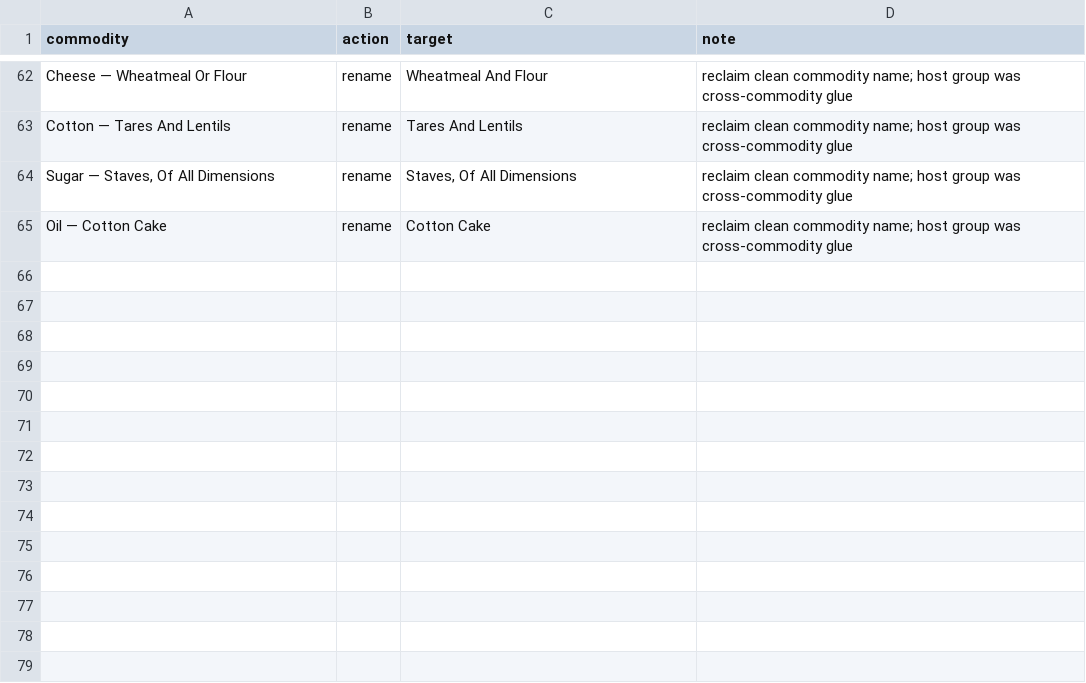
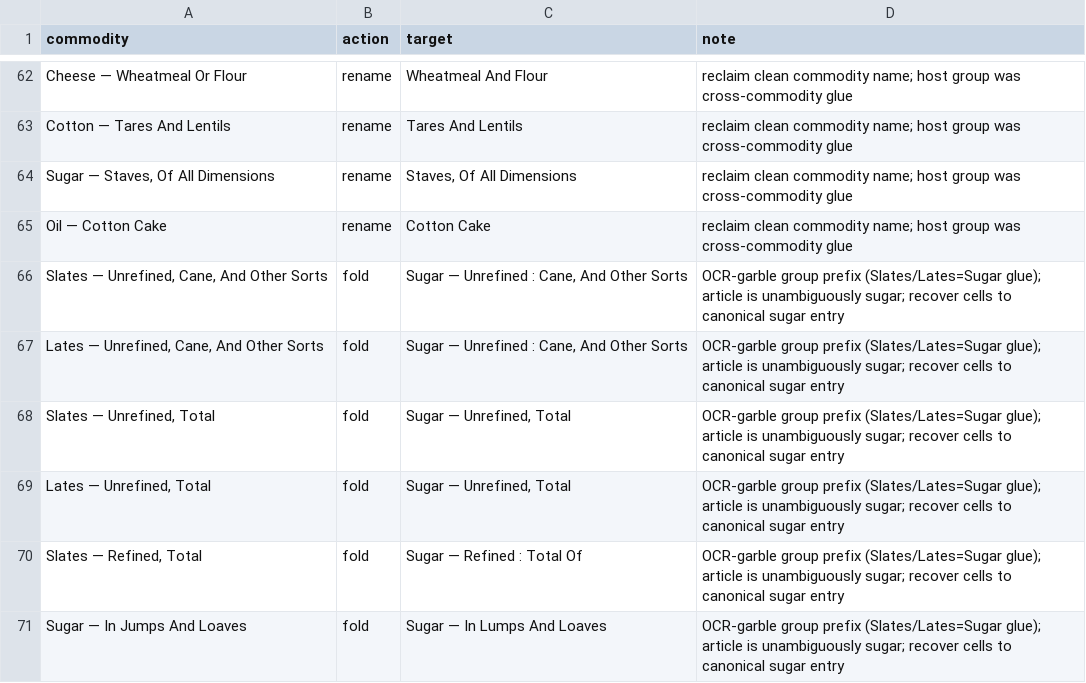
Before and after one commit to jburnford/uk-trade-db, a CSV file: reference/commodity_curation.csv, drawn as a sheet; only a part is shown, gaps mark what is left out.

```diff
--- a/reference/commodity_curation.csv
+++ b/reference/commodity_curation.csv
@@ -65 +65,7 @@ Cotton — Tares And Lentils,rename,Tares And Lentils,reclaim clean commodity na
 Oil — Cotton Cake,rename,Cotton Cake,reclaim clean commodity name; host group was cross-commodity glue
+"Slates — Unrefined, Cane, And Other Sorts",fold,"Sugar — Unrefined : Cane, And Other Sorts",OCR-garble group prefix (Slates/Lates=Sugar glue); article is unambiguously sugar; recover cells to canonical sugar entry
+"Lates — Unrefined, Cane, And Other Sorts",fold,"Sugar — Unrefined : Cane, And Other Sorts",OCR-garble group prefix (Slates/Lates=Sugar glue); article is unambiguously sugar; recover cells to canonical sugar entry
+"Slates — Unrefined, Total",fold,"Sugar — Unrefined, Total",OCR-garble group prefix (Slates/Lates=Sugar glue); article is unambiguously sugar; recover cells to canonical sugar entry
+"Lates — Unrefined, Total",fold,"Sugar — Unrefined, Total",OCR-garble group prefix (Slates/Lates=Sugar glue); article is unambiguously sugar; recover cells to canonical sugar entry
+"Slates — Refined, Total",fold,Sugar — Refined : Total Of,OCR-garble group prefix (Slates/Lates=Sugar glue); article is unambiguously sugar; recover cells to canonical sugar entry
+Sugar — In Jumps And Loaves,fold,Sugar — In Lumps And Loaves,OCR-garble group prefix (Slates/Lates=Sugar glue); article is unambiguously sugar; recover cells to canonical sugar entry
```
Also changed, not shown: reports/curation_deferred.csv, 1 other file.
